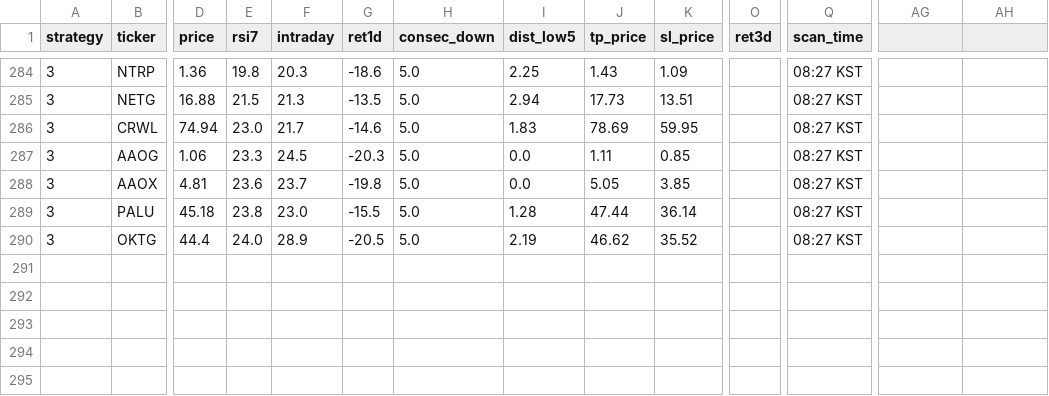
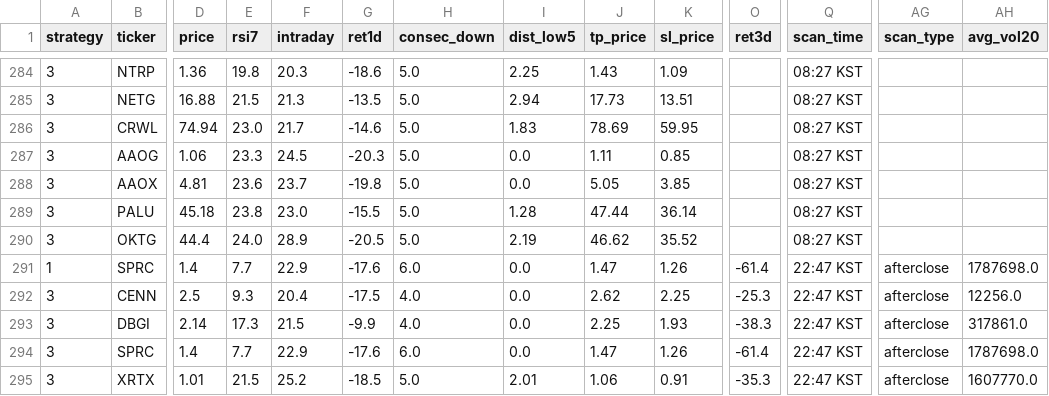
Before and after one commit to jayc950807/surge-scanner, a CSV file: data/history.csv, drawn as a sheet; only a part is shown, gaps mark what is left out; rows hold the shown columns only; the diff names each change by its address in the sheet, - before the commit and + after, or states it on an @@ line.

```diff
--- a/data/history.csv
+++ b/data/history.csv
-AG1: (empty)
+AG1: scan_type
-AH1: (empty)
+AH1: avg_vol20
+row 291: 1 | SPRC | 1.4 | 7.7 | 22.9 | -17.6 | 6.0 | 0.0 | 1.47 | 1.26 | -61.4 | 22:47 KST | afterclose | 1787698.0
+row 292: 3 | CENN | 2.5 | 9.3 | 20.4 | -17.5 | 4.0 | 0.0 | 2.62 | 2.25 | -25.3 | 22:47 KST | afterclose | 12256.0
+row 293: 3 | DBGI | 2.14 | 17.3 | 21.5 | -9.9 | 4.0 | 0.0 | 2.25 | 1.93 | -38.3 | 22:47 KST | afterclose | 317861.0
+row 294: 3 | SPRC | 1.4 | 7.7 | 22.9 | -17.6 | 6.0 | 0.0 | 1.47 | 1.26 | -61.4 | 22:47 KST | afterclose | 1787698.0
+row 295: 3 | XRTX | 1.01 | 21.5 | 25.2 | -18.5 | 5.0 | 2.01 | 1.06 | 0.91 | -35.3 | 22:47 KST | afterclose | 1607770.0
```
Also changed, not shown: data/closed_positions.csv, data/ohlcv/splits.csv, 8 other files.
